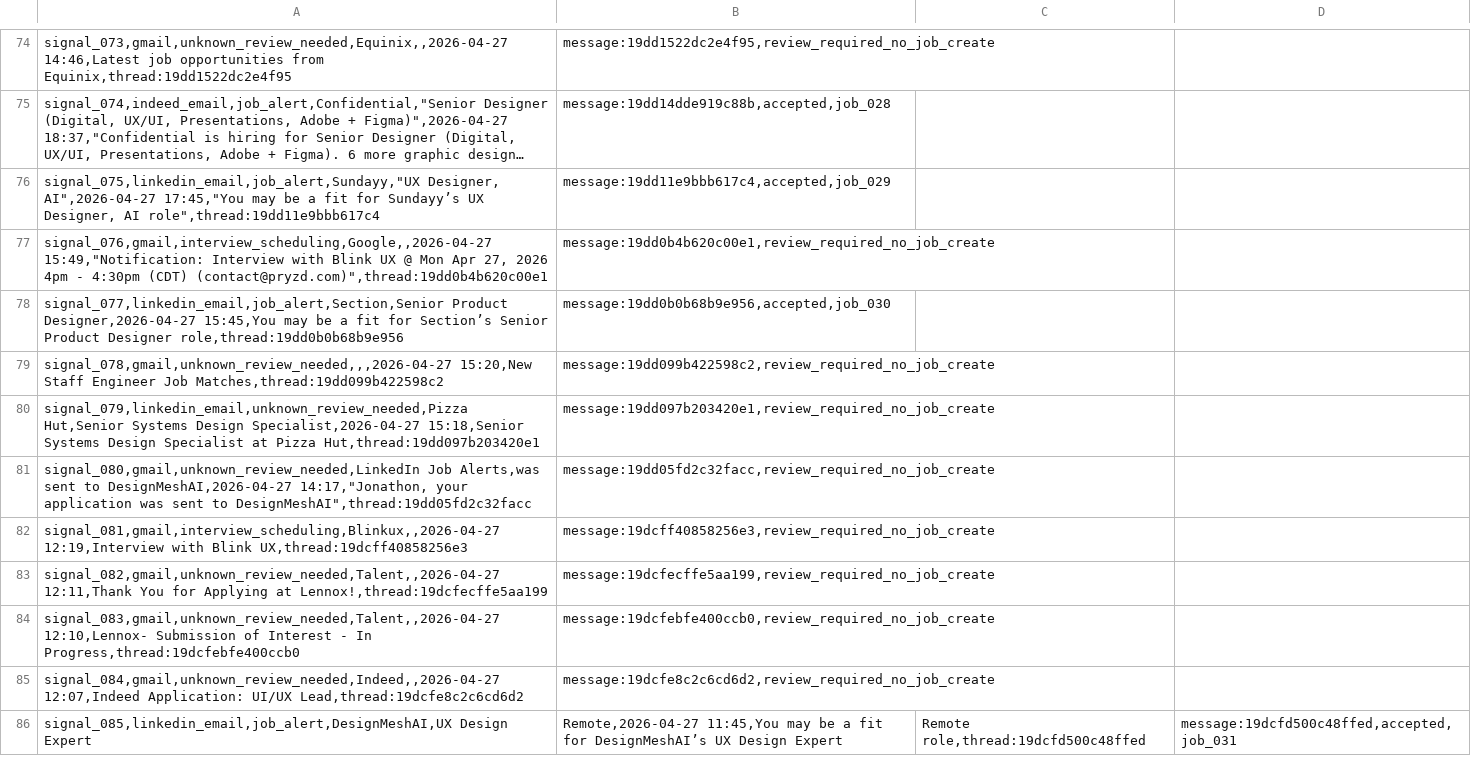
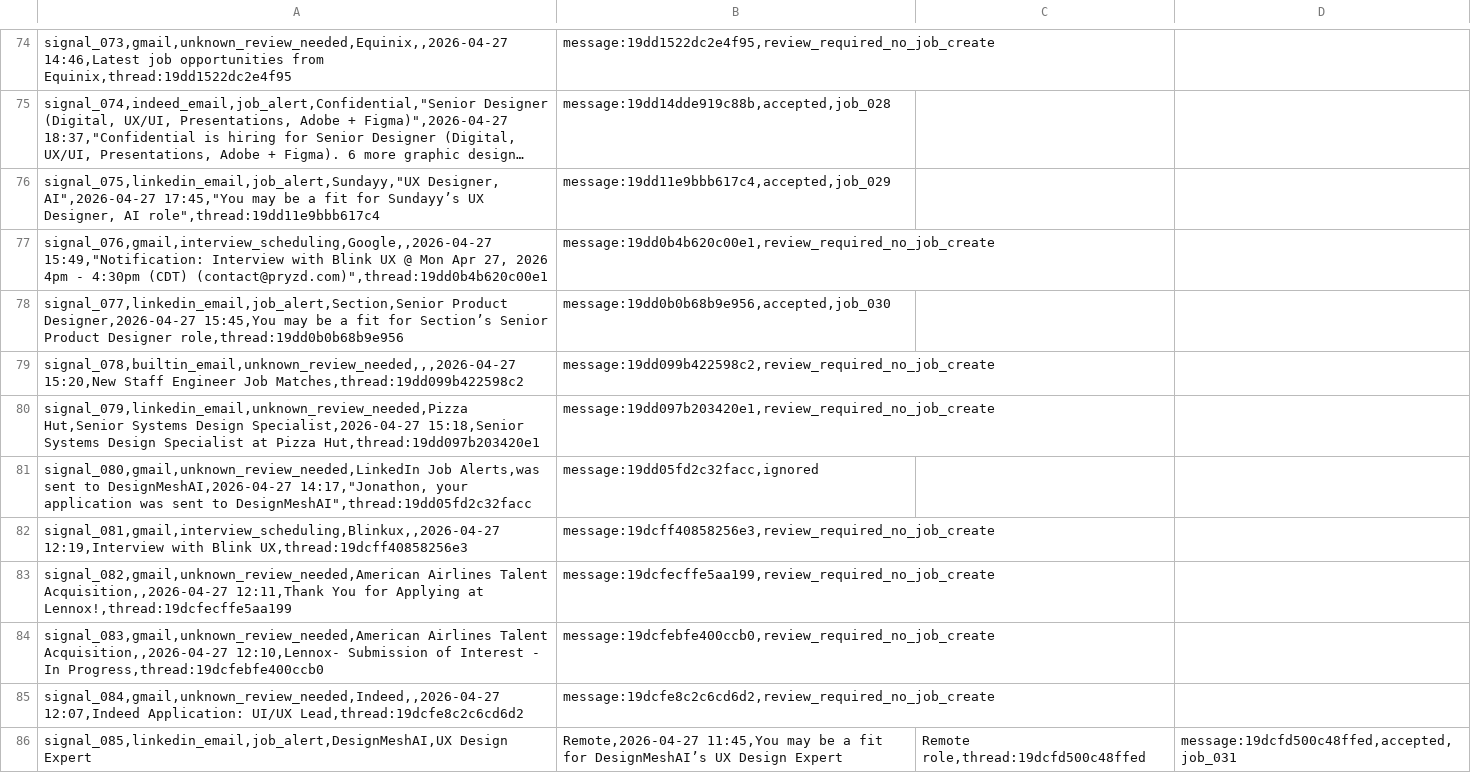
Before and after one commit to jonathonthomason/jt7-2, a CSV file: job-search-ui/data_mirror/Signals.csv, drawn as a sheet; only a part is shown, gaps mark what is left out; long unchanged cells end in …; the diff covers the shown part only.

```diff
--- a/job-search-ui/data_mirror/Signals.csv
+++ b/job-search-ui/data_mirror/Signals.csv
@@ -78,8 +78,8 @@ signal_076,gmail,interview_scheduling,Google,,2026-04-27 15:49,"Notification: In
 signal_077,linkedin_email,job_alert,Section,Senior Product Designer,2026-04-27 15:45,You may be a fit for Section’s Senior Product Designer role,thread:19dd0b0b68b9e956|message:19dd0b0b68b9e956,accepted,job_030
-signal_078,gmail,unknown_review_needed,,,2026-04-27 15:20,New Staff Engineer Job Matches,thread:19dd099b422598c2|message:19dd099b422598c2,review_required_no_job_create
+signal_078,builtin_email,unknown_review_needed,,,2026-04-27 15:20,New Staff Engineer Job Matches,thread:19dd099b422598c2|message:19dd099b422598c2,review_required_no_job_create
 signal_079,linkedin_email,unknown_review_needed,Pizza Hut,Senior Systems Design Specialist,2026-04-27 15:18,Senior Systems Design Specialist at Pizza Hut,thread:19dd097b203420e1|message:19dd097b203420e1,review_required_no_job_create
-signal_080,gmail,unknown_review_needed,LinkedIn Job Alerts,was sent to DesignMeshAI,2026-04-27 14:17,"Jonathon, your application was sent to DesignMeshAI",thread:19dd05fd2c32facc|message:19dd05fd2c32facc,review_required_no_job_create
+signal_080,gmail,unknown_review_needed,LinkedIn Job Alerts,was sent to DesignMeshAI,2026-04-27 14:17,"Jonathon, your application was sent to DesignMeshAI",thread:19dd05fd2c32facc|message:19dd05fd2c32facc,ignored
 signal_081,gmail,interview_scheduling,Blinkux,,2026-04-27 12:19,Interview with Blink UX,thread:19dcff40858256e3|message:19dcff40858256e3,review_required_no_job_create
-signal_082,gmail,unknown_review_needed,Talent,,2026-04-27 12:11,Thank You for Applying at Lennox!,thread:19dcfecffe5aa199|message:19dcfecffe5aa199,review_required_no_job_create
-signal_083,gmail,unknown_review_needed,Talent,,2026-04-27 12:10,Lennox- Submission of Interest - In Progress,thread:19dcfebfe400ccb0|message:19dcfebfe400ccb0,review_required_no_job_create
+signal_082,gmail,unknown_review_needed,American Airlines Talent Acquisition,,2026-04-27 12:11,Thank You for Applying at Lennox!,thread:19dcfecffe5aa199|message:19dcfecffe5aa199,review_required_no_job_create
+signal_083,gmail,unknown_review_needed,American Airlines Talent Acquisition,,2026-04-27 12:10,Lennox- Submission of Interest - In Progress,thread:19dcfebfe400ccb0|message:19dcfebfe400ccb0,review_required_no_job_create
 signal_084,gmail,unknown_review_needed,Indeed,,2026-04-27 12:07,Indeed Application: UI/UX Lead,thread:19dcfe8c2c6cd6d2|message:19dcfe8c2c6cd6d2,review_required_no_job_create
```
Also changed, not shown: 15 edited cells elsewhere in this file, job-search-ui/data_mirror/Actions.csv, job-search-ui/data_mirror/Jobs.csv, 10 other files.
